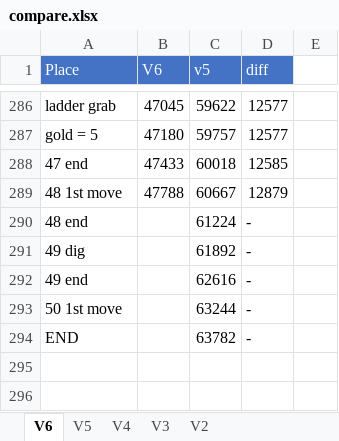
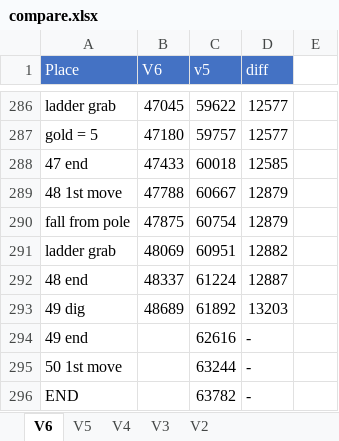
Before and after one commit to adelikat/tas, an Excel workbook: LodeRunner/compare.xlsx, sheet V6, drawn as a sheet; only a part is shown, gaps mark what is left out; values as stored, in another font and other column widths than the file's, no borders; removed rows and columns are numbered as before the commit, all else as after; the diff names each change by its address in the sheet, - before the commit and + after, or states it on an @@ line.

Commit message:
lode runner - lv 48 done - 13203 ahead

```diff
--- a/LodeRunner/compare.xlsx (sheet V6)
+++ b/LodeRunner/compare.xlsx (sheet V6)
-row 290: 48 end |  | 61224 | -
-row 291: 49 dig |  | 61892 | -
+row 290: fall from pole | 47875 | 60754 | 12879
+row 291: ladder grab | 48069 | 60951 | 12882
+row 292: 48 end | 48337 | 61224 | 12887
+row 293: 49 dig | 48689 | 61892 | 13203
```
Also changed, not shown: 1 other file.
